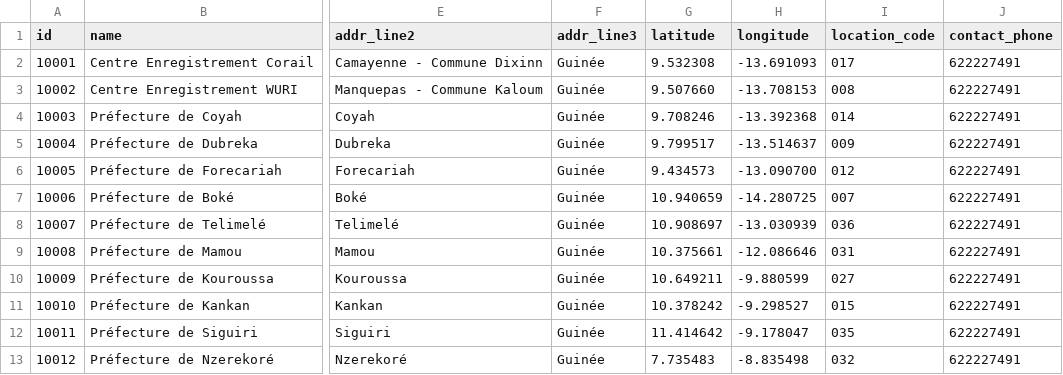
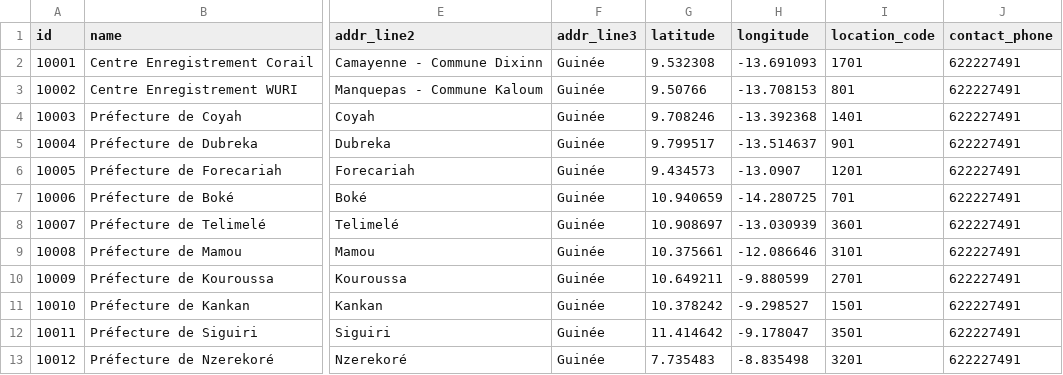
Before and after one commit to WuriGuinea/mosip-guinea-ref-impl, a CSV file: db_scripts/mosip_master/dml/master-registration_center.csv, drawn as a sheet; only a part is shown, gaps mark what is left out; the diff names each change by its address in the sheet, - before the commit and + after, or states it on an @@ line.

Commit message:
Moved registration centers from Prefecture -> S/Pref/Commune

```diff
--- a/db_scripts/mosip_master/dml/master-registration_center.csv
+++ b/db_scripts/mosip_master/dml/master-registration_center.csv
-I2 (location_code): 017
+I2 (location_code): 1701
-G3 (latitude): 9.507660
+G3 (latitude): 9.50766
-I3 (location_code): 008
+I3 (location_code): 801
-I4 (location_code): 014
+I4 (location_code): 1401
-I5 (location_code): 009
+I5 (location_code): 901
-H6 (longitude): -13.090700
+H6 (longitude): -13.0907
-I6 (location_code): 012
+I6 (location_code): 1201
-I7 (location_code): 007
+I7 (location_code): 701
-I8 (location_code): 036
+I8 (location_code): 3601
-I9 (location_code): 031
+I9 (location_code): 3101
-I10 (location_code): 027
+I10 (location_code): 2701
-I11 (location_code): 015
+I11 (location_code): 1501
-I12 (location_code): 035
+I12 (location_code): 3501
-I13 (location_code): 032
+I13 (location_code): 3201
```
